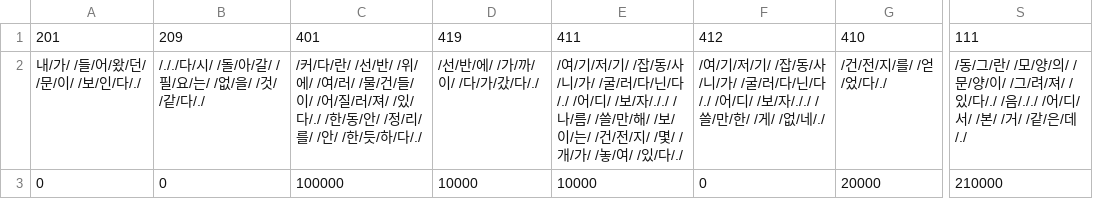
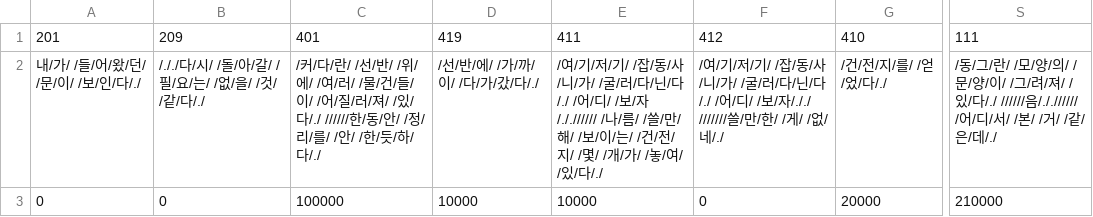
Before and after one commit to catdoglove/LookFace, a CSV file: Resources/CSV/stage2.csv, drawn as a sheet; only a part is shown, gaps mark what is left out; the diff names each change by its address in the sheet, - before the commit and + after, or states it on an @@ line.

```diff
--- a/Resources/CSV/stage2.csv
+++ b/Resources/CSV/stage2.csv
-C2: …있/다/./ /한/동/…
+C2: …있/다/./ //////한/동/…
-E2: …/보/자/././ /나/름…
+E2: …/보/자/././///// /나/름…
-F2: …보/자/././ /쓸/만/…
+F2: …보/자/././ ///////쓸/만/…
-S2: …있/다/./ /음/././ /어/디…
+S2: …있/다/./ //////음/././///// /어/디…
```
Also changed, not shown: Resources/CSV/stage0.csv, Resources/CSV/stage1.csv, 6 other files.
